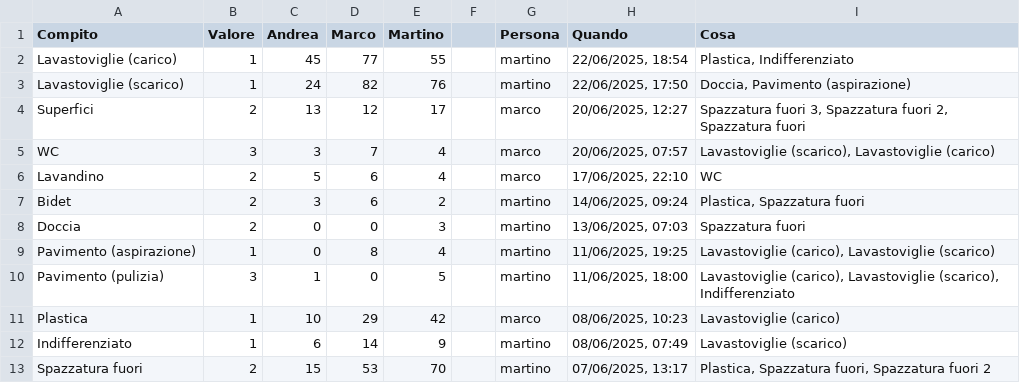
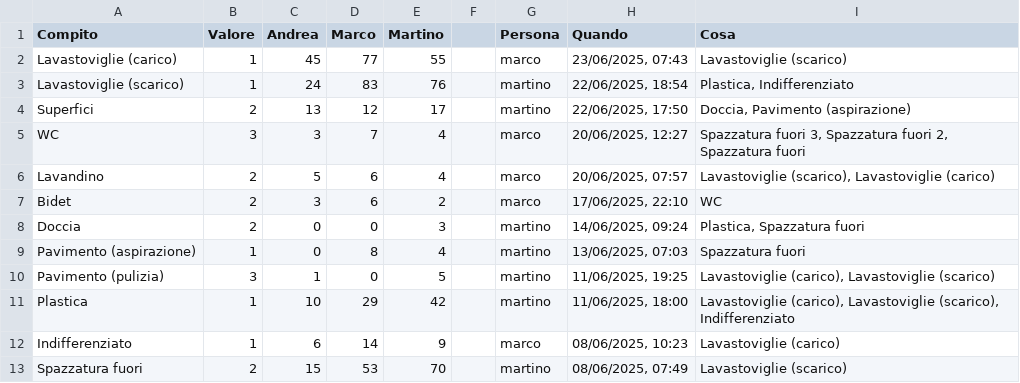
Before and after one commit to BertrandPouget/v0-litpi, a CSV file: data/chores.csv, drawn as a sheet; only a part is shown; the diff covers the shown part only.

Commit message:
Update chores for marco

```diff
--- a/data/chores.csv
+++ b/data/chores.csv
@@ -1,13 +1,13 @@
 Compito,Valore,Andrea,Marco,Martino,,Persona,Quando,Cosa
-Lavastoviglie (carico),1,45,77,55,,martino,"22/06/2025, 18:54","Plastica, Indifferenziato"
-Lavastoviglie (scarico),1,24,82,76,,martino,"22/06/2025, 17:50","Doccia, Pavimento (aspirazione)"
-Superfici,2,13,12,17,,marco,"20/06/2025, 12:27","Spazzatura fuori 3, Spazzatura fuori 2, Spazzatura fuori"
-WC,3,3,7,4,,marco,"20/06/2025, 07:57","Lavastoviglie (scarico), Lavastoviglie (carico)"
-Lavandino,2,5,6,4,,marco,"17/06/2025, 22:10",WC
-Bidet,2,3,6,2,,martino,"14/06/2025, 09:24","Plastica, Spazzatura fuori"
-Doccia,2,0,0,3,,martino,"13/06/2025, 07:03",Spazzatura fuori
-Pavimento (aspirazione),1,0,8,4,,martino,"11/06/2025, 19:25","Lavastoviglie (carico), Lavastoviglie (scarico)"
-Pavimento (pulizia),3,1,0,5,,martino,"11/06/2025, 18:00","Lavastoviglie (carico), Lavastoviglie (scarico), Indifferenziato"
-Plastica,1,10,29,42,,marco,"08/06/2025, 10:23",Lavastoviglie (carico)
-Indifferenziato,1,6,14,9,,martino,"08/06/2025, 07:49",Lavastoviglie (scarico)
-Spazzatura fuori,2,15,53,70,,martino,"07/06/2025, 13:17","Plastica, Spazzatura fuori, Spazzatura fuori 2"
+Lavastoviglie (carico),1,45,77,55,,marco,"23/06/2025, 07:43",Lavastoviglie (scarico)
+Lavastoviglie (scarico),1,24,83,76,,martino,"22/06/2025, 18:54","Plastica, Indifferenziato"
+Superfici,2,13,12,17,,martino,"22/06/2025, 17:50","Doccia, Pavimento (aspirazione)"
+WC,3,3,7,4,,marco,"20/06/2025, 12:27","Spazzatura fuori 3, Spazzatura fuori 2, Spazzatura fuori"
+Lavandino,2,5,6,4,,marco,"20/06/2025, 07:57","Lavastoviglie (scarico), Lavastoviglie (carico)"
+Bidet,2,3,6,2,,marco,"17/06/2025, 22:10",WC
+Doccia,2,0,0,3,,martino,"14/06/2025, 09:24","Plastica, Spazzatura fuori"
+Pavimento (aspirazione),1,0,8,4,,martino,"13/06/2025, 07:03",Spazzatura fuori
+Pavimento (pulizia),3,1,0,5,,martino,"11/06/2025, 19:25","Lavastoviglie (carico), Lavastoviglie (scarico)"
+Plastica,1,10,29,42,,martino,"11/06/2025, 18:00","Lavastoviglie (carico), Lavastoviglie (scarico), Indifferenziato"
+Indifferenziato,1,6,14,9,,marco,"08/06/2025, 10:23",Lavastoviglie (carico)
+Spazzatura fuori,2,15,53,70,,martino,"08/06/2025, 07:49",Lavastoviglie (scarico)
```
Also changed, not shown: 1 added row and 8 edited cells elsewhere in this file.
